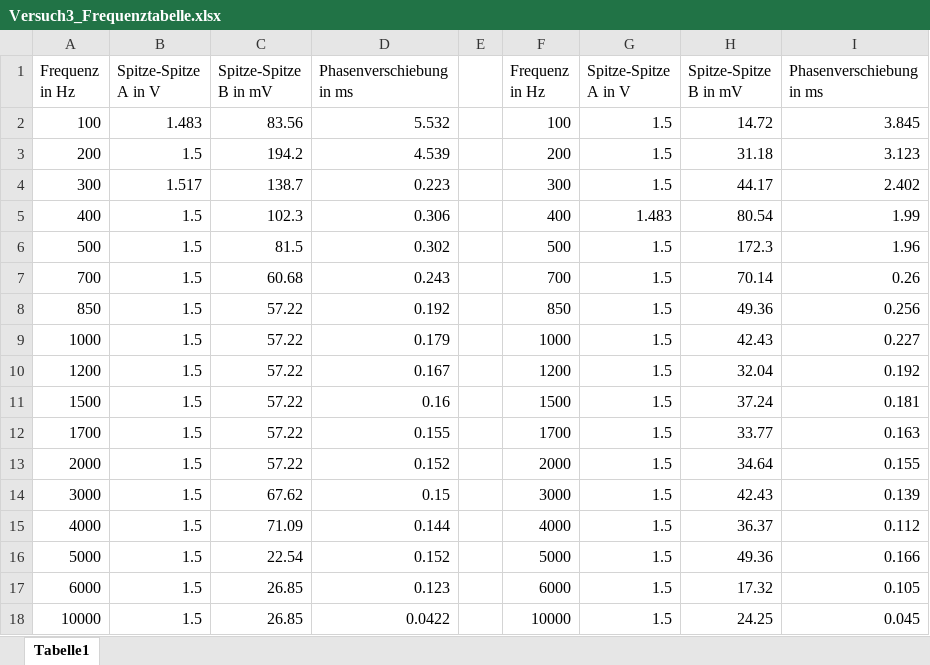
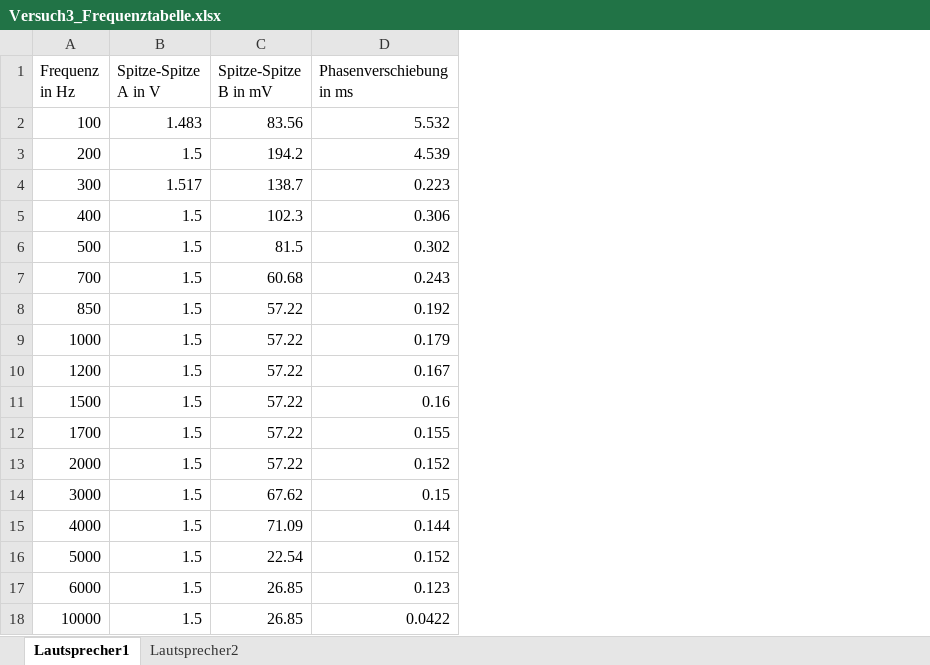
Before and after one commit to schmidtale/SSS_aufgaben, an Excel workbook: Versuch3_Messungen/Versuch3_Frequenztabelle.xlsx, sheet Lautsprecher1, drawn as a sheet; values as stored, in another font and other column widths than the file's, no borders; the diff names each change by its address in the sheet, - before the commit and + after, or states it on an @@ line.

Commit message:
Frequenztabellen aufgeteilt für Lautsprecher

```diff
--- a/Versuch3_Messungen/Versuch3_Frequenztabelle.xlsx (sheet Lautsprecher1)
+++ b/Versuch3_Messungen/Versuch3_Frequenztabelle.xlsx (sheet Lautsprecher1)
-sheet tab: Tabelle1
+sheet tab: Lautsprecher1
+sheet tab: Lautsprecher2
-column E, empty
-column F (Frequenz in Hz), rows 2-18: 100 | 200 | 300 | 400 | 500 | 700 | 850 | 1000 | 1200 | 1500 | 1700 | 2000 | 3000 | 4000 | 5000 | 6000 | 10000
-column G (Spitze-Spitze A in V), rows 2-18: 1.5 | 1.5 | 1.5 | 1.483 | 1.5 | 1.5 | 1.5 | 1.5 | 1.5 | 1.5 | 1.5 | 1.5 | 1.5 | 1.5 | 1.5 | 1.5 | 1.5
-column H (Spitze-Spitze B in mV), rows 2-18: 14.72 | 31.18 | 44.17 | 80.54 | 172.3 | 70.14 | 49.36 | 42.43 | 32.04 | 37.24 | 33.77 | 34.64 | 42.43 | 36.37 | 49.36 | 17.32 | 24.25
-column I (Phasenverschiebung in ms), rows 2-18: 3.845 | 3.123 | 2.402 | 1.99 | 1.96 | 0.26 | 0.256 | 0.227 | 0.192 | 0.181 | 0.163 | 0.155 | 0.139 | 0.112 | 0.166 | 0.105 | 0.045
```
Also changed, not shown: 3 other files.
